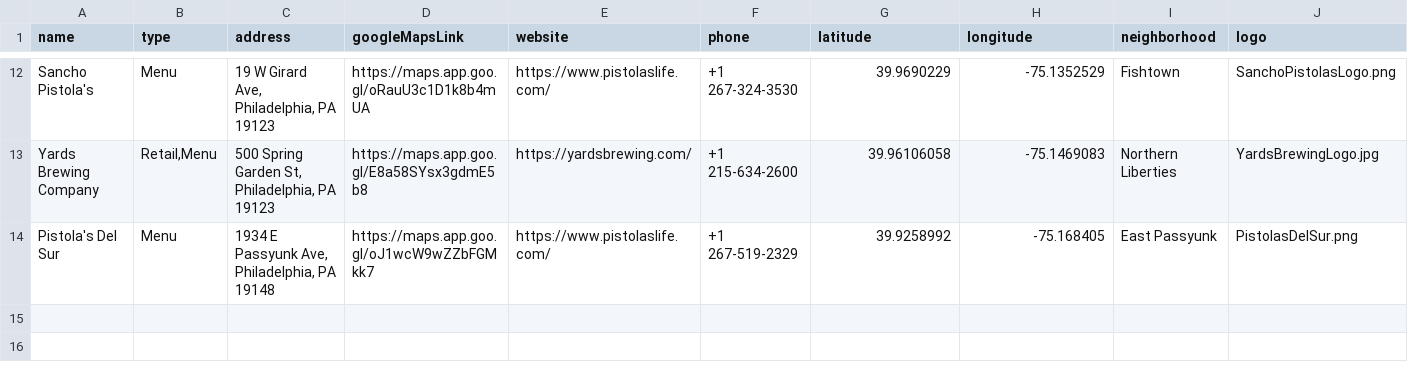
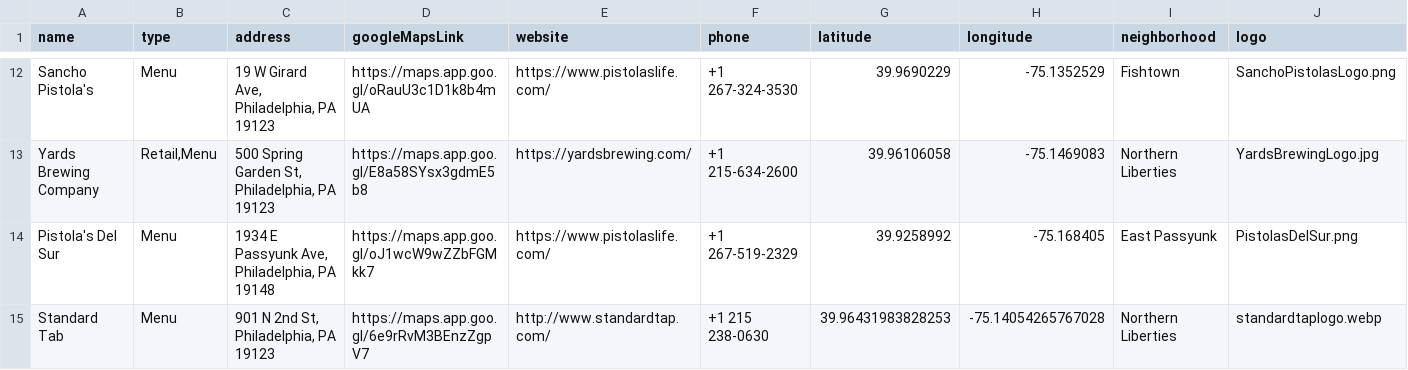
Before and after one commit to saucemaster-web/HobbsSauce-map, a CSV file: data/hobbs_locations.csv, drawn as a sheet; only a part is shown, gaps mark what is left out; rows hold the shown columns only; the diff names each change by its address in the sheet, - before the commit and + after, or states it on an @@ line.

Commit message:
Update hobbs_locations.csv

```diff
--- a/data/hobbs_locations.csv
+++ b/data/hobbs_locations.csv
+row 15: Standard Tab | Menu | 901 N 2nd St, Philadelphia, PA 19123 | https://maps.app.goo.gl/6e9rRvM3BEnzZgpV7 | http://www.standardtap.com/ | +1 215 238-0630 | 39.96431983828253 | -75.14054265767028 | Northern Liberties | standardtaplogo.webp
```
